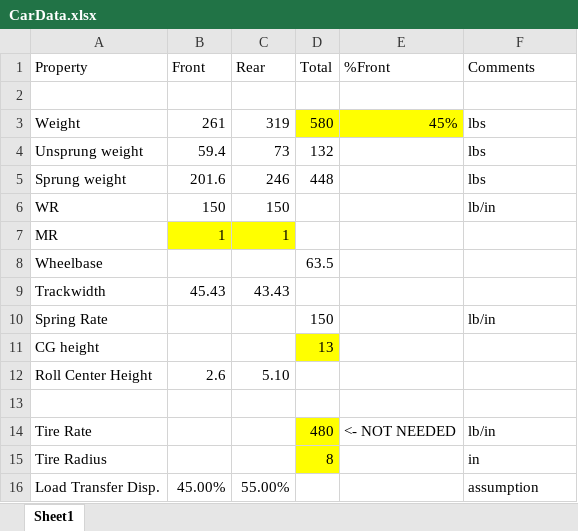
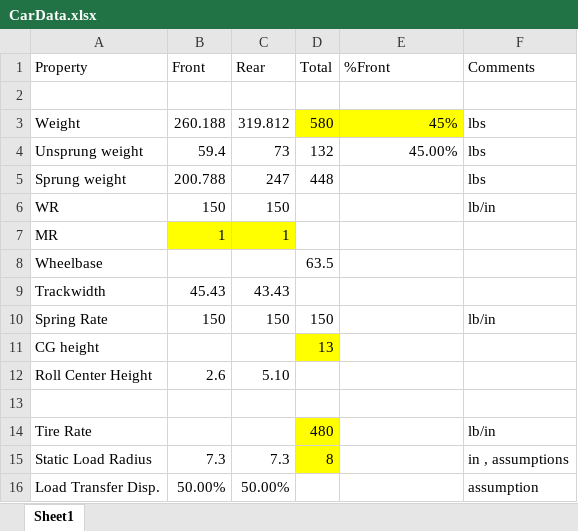
Before and after one commit to Goosechaser13/Suspension-MATLAB, an Excel workbook: CarData.xlsx, sheet Sheet1, drawn as a sheet; values as stored, in another font and other column widths than the file's, no borders; removed rows and columns are numbered as before the commit, all else as after; the diff names each change by its address in the sheet, - before the commit and + after, or states it on an @@ line.

```diff
--- a/CarData.xlsx (sheet Sheet1)
+++ b/CarData.xlsx (sheet Sheet1)
-B3 (Front): 261
+B3 (Front): 260.188
-C3 (Rear): 319
+C3 (Rear): 319.812
-E4 (%Front): (empty)
+E4 (%Front): 45.00%
-B5 (Front): 201.6
+B5 (Front): 200.788
-C5 (Rear): 246
+C5 (Rear): 247
-B10 (Front): (empty)
+B10 (Front): 150
-C10 (Rear): (empty)
+C10 (Rear): 150
-E14 (%Front): <- NOT NEEDED
+E14 (%Front): (empty)
-row 15: Tire Radius |  |  | 8 |  | in
+row 15: Static Load Radius | 7.3 | 7.3 | 8 |  | in , assumptions
-B16 (Front): 45.00%
+B16 (Front): 50.00%
-C16 (Rear): 55.00%
+C16 (Rear): 50.00%
```
Also changed, not shown: formulas that keep their value, 1 other file.
